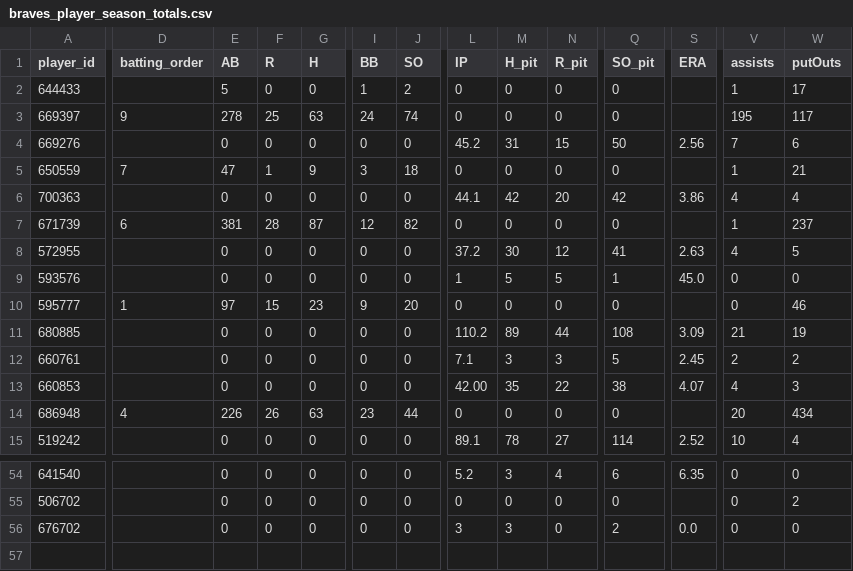
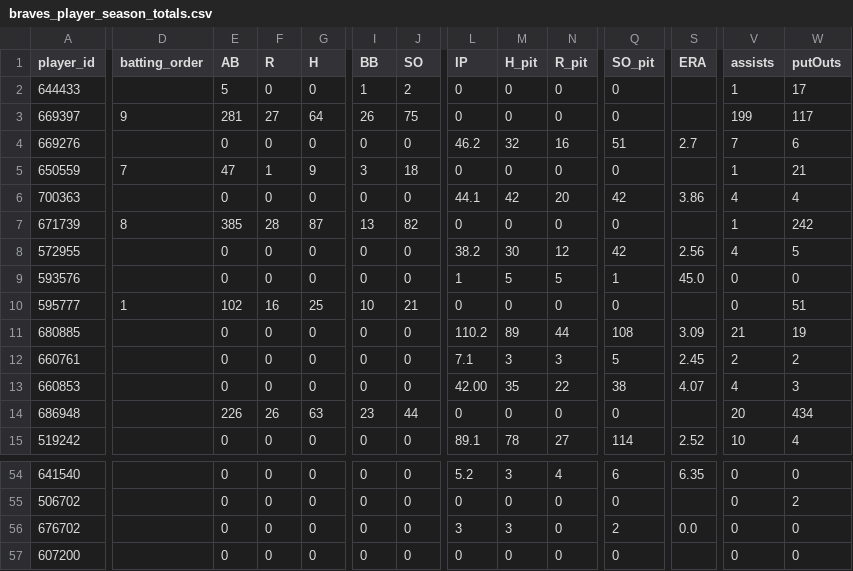
Before and after one commit to Floodplain4/Braves_Stats, a CSV file: braves_player_season_totals.csv, drawn as a sheet; only a part is shown, gaps mark what is left out; rows hold the shown columns only; the diff covers the shown part only; the diff names each change by its address in the sheet, - before the commit and + after, or states it on an @@ line.

```diff
--- a/braves_player_season_totals.csv
+++ b/braves_player_season_totals.csv
-E3 (AB): 278
+E3 (AB): 281
-F3 (R): 25
+F3 (R): 27
-G3 (H): 63
+G3 (H): 64
-I3 (BB): 24
+I3 (BB): 26
-J3 (SO): 74
+J3 (SO): 75
-V3 (assists): 195
+V3 (assists): 199
-L4 (IP): 45.2
+L4 (IP): 46.2
-M4 (H_pit): 31
+M4 (H_pit): 32
-N4 (R_pit): 15
+N4 (R_pit): 16
-Q4 (SO_pit): 50
+Q4 (SO_pit): 51
-S4 (ERA): 2.56
+S4 (ERA): 2.7
-D7 (batting_order): 6
+D7 (batting_order): 8
-E7 (AB): 381
+E7 (AB): 385
-I7 (BB): 12
+I7 (BB): 13
-W7 (putOuts): 237
+W7 (putOuts): 242
-L8 (IP): 37.2
+L8 (IP): 38.2
-Q8 (SO_pit): 41
+Q8 (SO_pit): 42
-S8 (ERA): 2.63
+S8 (ERA): 2.56
-E10 (AB): 97
+E10 (AB): 102
-F10 (R): 15
+F10 (R): 16
-G10 (H): 23
+G10 (H): 25
-I10 (BB): 9
+I10 (BB): 10
-J10 (SO): 20
+J10 (SO): 21
-W10 (putOuts): 46
+W10 (putOuts): 51
-D14 (batting_order): 4
+D14 (batting_order): (empty)
+row 57: 607200 |  | 0 | 0 | 0 | 0 | 0 | 0 | 0 | 0 | 0 |  | 0 | 0
```
Also changed, not shown: 67 edited cells elsewhere in this file.
